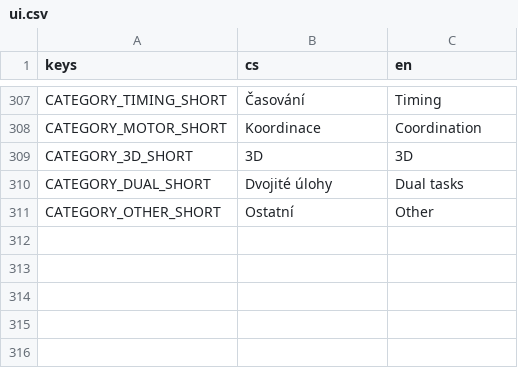
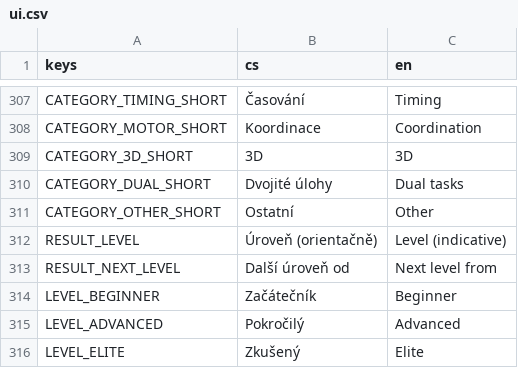
Before and after one commit to michalvomastek/neuro-drills, a CSV file: assets/translations/ui.csv, drawn as a sheet; only a part is shown, gaps mark what is left out; the diff names each change by its address in the sheet, - before the commit and + after, or states it on an @@ line.

```diff
--- a/assets/translations/ui.csv
+++ b/assets/translations/ui.csv
+row 312: RESULT_LEVEL | Úroveň (orientačně) | Level (indicative)
+row 313: RESULT_NEXT_LEVEL | Další úroveň od | Next level from
+row 314: LEVEL_BEGINNER | Začátečník | Beginner
+row 315: LEVEL_ADVANCED | Pokročilý | Advanced
+row 316: LEVEL_ELITE | Zkušený | Elite
```
Also changed, not shown: 53 other files.
